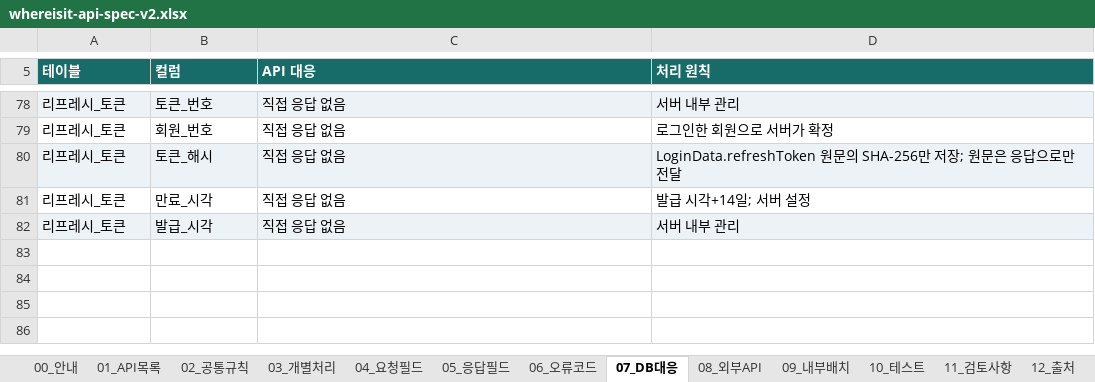
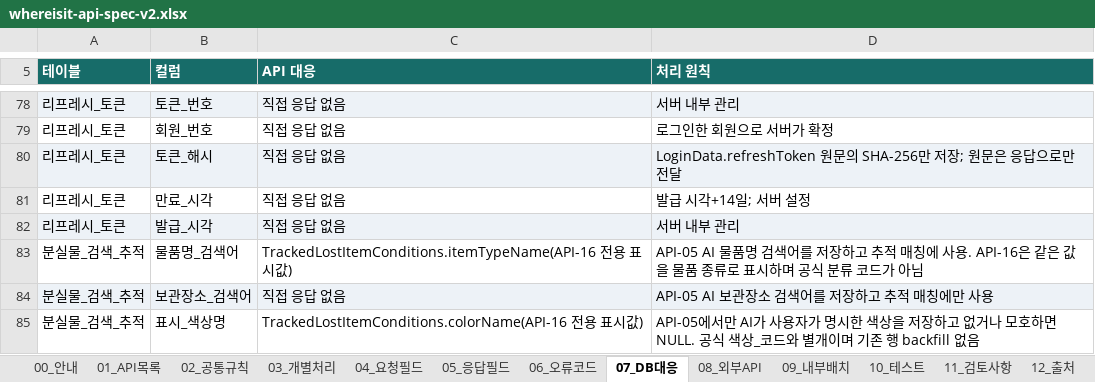
Before and after one commit to Ahnjisan/Where_is_it, an Excel workbook: docs/specs/whereisit-api-spec-v2.xlsx, sheet 07_DB대응, drawn as a sheet; only a part is shown, gaps mark what is left out; values as stored, in another font and other column widths than the file's, no borders; charts and pictures and table styles not drawn; the diff names each change by its address in the sheet, - before the commit and + after, or states it on an @@ line.

```diff
--- a/docs/specs/whereisit-api-spec-v2.xlsx (sheet 07_DB대응)
+++ b/docs/specs/whereisit-api-spec-v2.xlsx (sheet 07_DB대응)
+row 83: 분실물_검색_추적 | 물품명_검색어 | TrackedLostItemConditions.itemTypeName(API-16 전용 표시값) | API-05 AI 물품명 검색어를 저장하고 추적 매칭에 사용. API-16은 같은 값을 물품 종류로 표시하며 공식 분류 코드가 아님
+row 84: 분실물_검색_추적 | 보관장소_검색어 | 직접 응답 없음 | API-05 AI 보관장소 검색어를 저장하고 추적 매칭에만 사용
+row 85: 분실물_검색_추적 | 표시_색상명 | TrackedLostItemConditions.colorName(API-16 전용 표시값) | API-05에서만 AI가 사용자가 명시한 색상을 저장하고 없거나 모호하면 NULL. 공식 색상_코드와 별개이며 기존 행 backfill 없음
```
Also changed, not shown: sheet 05_응답필드, sheet 03_개별처리, docs/specs/whereisit-table-spec-v2.xlsx, 21 other files.
